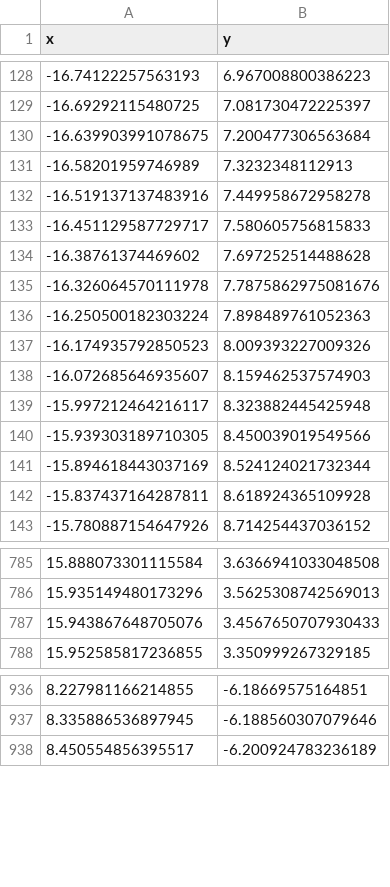
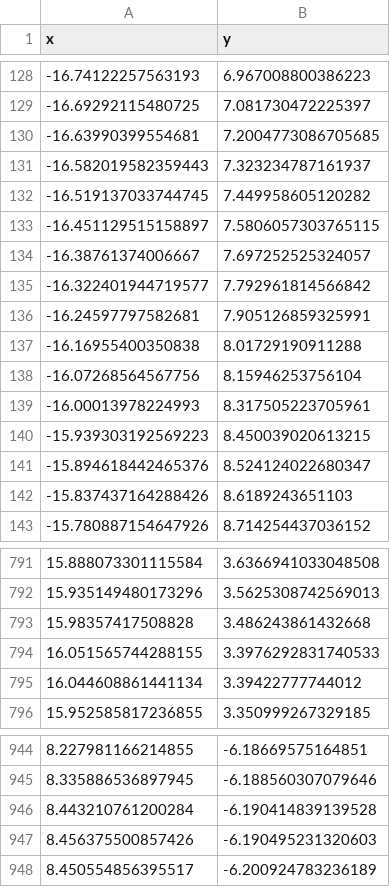
Before and after one commit to 812610357/APMCM, a CSV file: code/contour21.csv, drawn as a sheet; only a part is shown, gaps mark what is left out; the diff covers the shown part only.

```diff
--- a/code/contour21.csv
+++ b/code/contour21.csv
@@ -129,15 +129,15 @@ x,y
 -16.69292115480725,7.081730472225397
--16.639903991078675,7.200477306563684
--16.58201959746989,7.3232348112913
--16.519137137483916,7.449958672958278
--16.451129587729717,7.580605756815833
--16.38761374469602,7.697252514488628
--16.326064570111978,7.7875862975081676
--16.250500182303224,7.898489761052363
--16.174935792850523,8.009393227009326
--16.072685646935607,8.159462537574903
--15.997212464216117,8.323882445425948
--15.939303189710305,8.450039019549566
--15.894618443037169,8.524124021732344
--15.837437164287811,8.618924365109928
+-16.63990399554681,7.2004773086705685
+-16.582019582359443,7.323234787161937
+-16.519137033744745,7.449958605120282
+-16.451129515158897,7.5806057303765115
+-16.38761374006667,7.697252525324057
+-16.322401944719577,7.792961814566842
+-16.24597797582681,7.905126859325991
+-16.16955400350838,8.01729190911288
+-16.07268564567756,8.15946253756104
+-16.00013978224993,8.317505223705961
+-15.939303192569223,8.450039020613215
+-15.894618442465376,8.524124022680347
+-15.837437164288426,8.6189243651103
 -15.780887154647926,8.714254437036152
@@ -786,3 +792,5 @@ x,y
 15.935149480173296,3.5625308742569013
-15.943867648705076,3.4567650707930433
+15.98357417508828,3.486243861432668
+16.051565744288155,3.3976292831740533
+16.044608861441134,3.39422777744012
 15.952585817236855,3.350999267329185
@@ -937,2 +945,4 @@ x,y
 8.335886536897945,-6.188560307079646
+8.443210761200284,-6.190414839139528
+8.456375500857426,-6.190495231320603
 8.450554856395517,-6.200924783236189
```
Also changed, not shown: 21 added rows and 13 removed rows elsewhere in this file, code/contour22.csv, code/contour23.csv, 3 other files.
